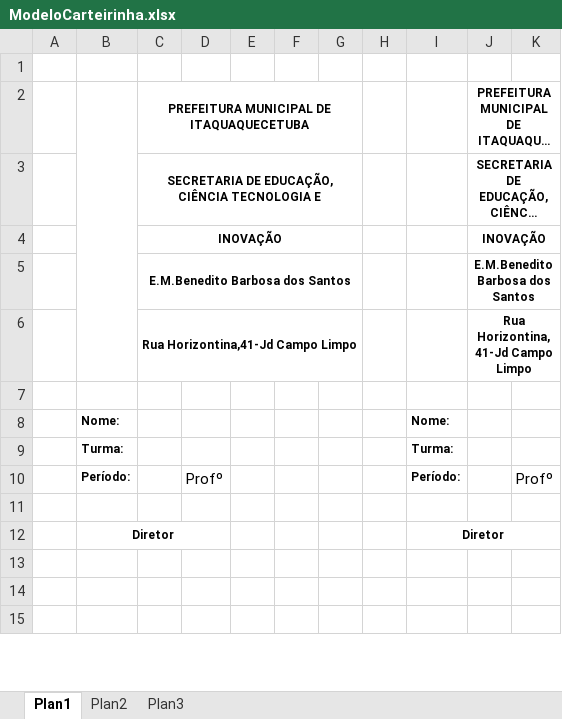
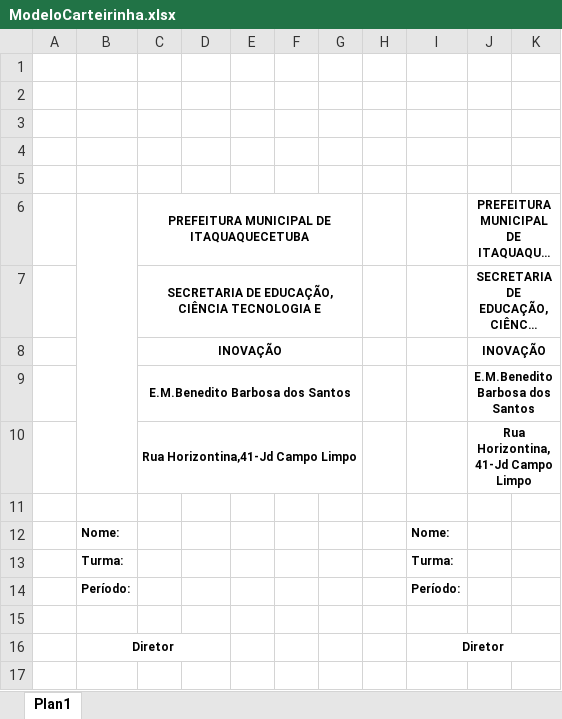
Before and after one commit to Felip3Sadrak/Carteirinhas, an Excel workbook: ModeloCarteirinha.xlsx, sheet Plan1, drawn as a sheet; only a part is shown; the shorter side is filled out with more unchanged rows; long unchanged cells end in …; values as stored, in another font and other column widths than the file's, no borders; charts and pictures not drawn; addresses are those after the commit; the diff names each change by its address in the sheet, - before the commit and + after, or states it on an @@ line.

```diff
--- a/ModeloCarteirinha.xlsx (sheet Plan1)
+++ b/ModeloCarteirinha.xlsx (sheet Plan1)
-sheet tab: Plan2
-sheet tab: Plan3
+row 2: (empty)
+row 3: (empty)
+row 4: (empty)
+row 5: (empty)
-D14: Profº
+D14: (empty)
-K14: Profº
+K14: (empty)
```
Also changed, not shown: charts or pictures.
